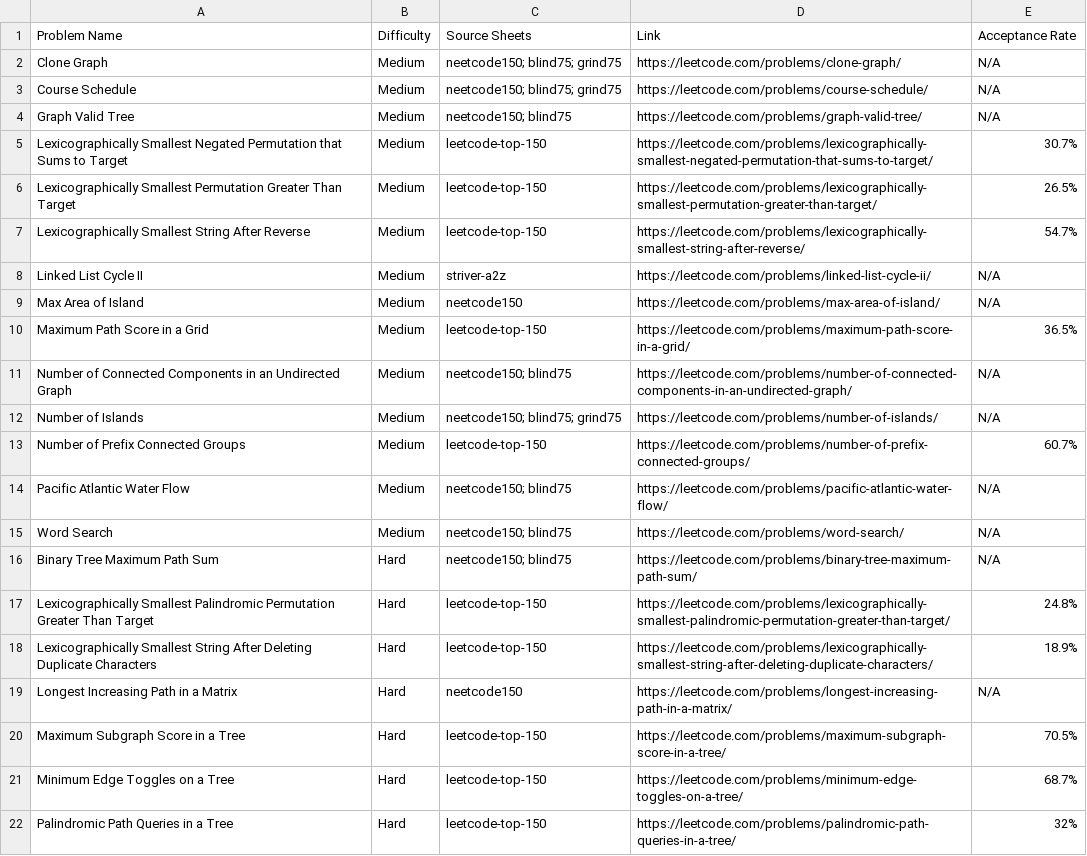
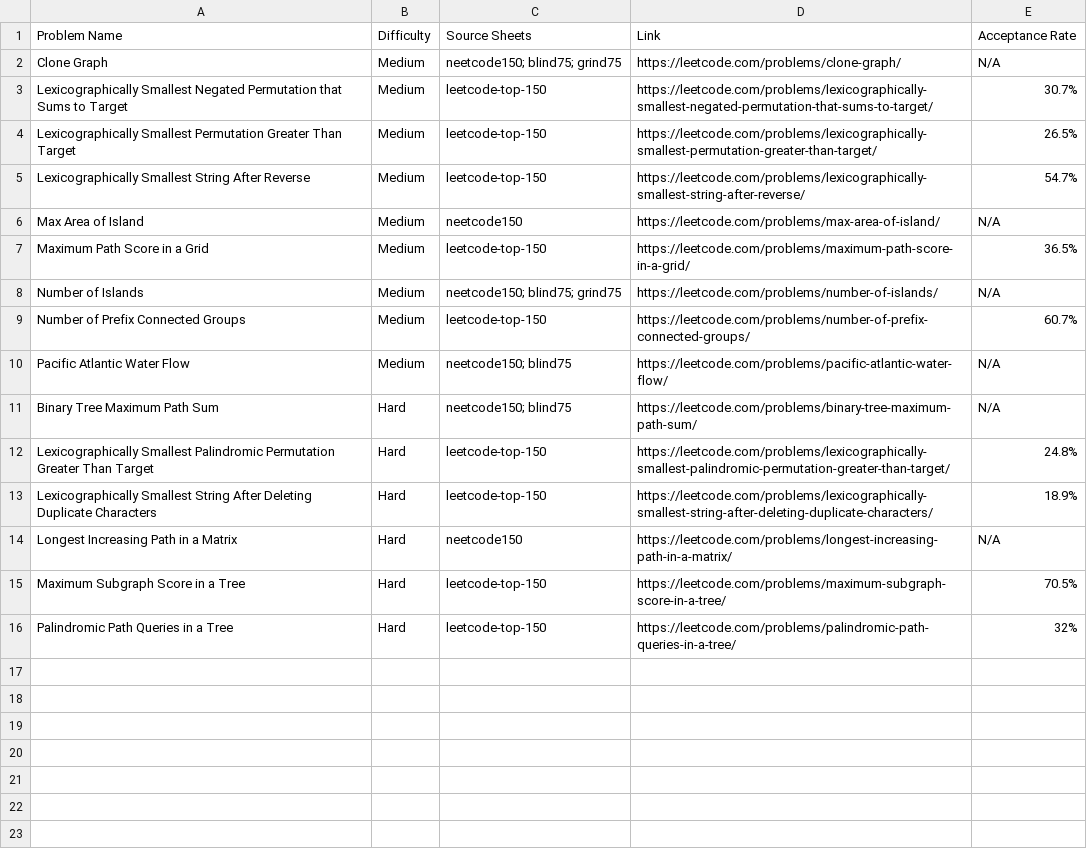
Before and after one commit to gsarmaonline/crashdsa, a CSV file: dsa-sheets/csv/by-pattern/graph-dfs.csv (was dsa-sheets/csv/by-pattern/graphs.csv), drawn as a sheet; the diff names each change by its address in the sheet, - before the commit and + after, or states it on an @@ line.

```diff
--- a/dsa-sheets/csv/by-pattern/graphs.csv
+++ b/dsa-sheets/csv/by-pattern/graph-dfs.csv
-row 3: Course Schedule | Medium | neetcode150; blind75; grind75 | https://leetcode.com/problems/course-schedule/ | N/A
-row 4: Graph Valid Tree | Medium | neetcode150; blind75 | https://leetcode.com/problems/graph-valid-tree/ | N/A
-row 8: Linked List Cycle II | Medium | striver-a2z | https://leetcode.com/problems/linked-list-cycle-ii/ | N/A
-row 11: Number of Connected Components in an Undirected Graph | Medium | neetcode150; blind75 | https://leetcode.com/problems/number-of-connected-components-in-an-undirected-graph/ | N/A
-row 15: Word Search | Medium | neetcode150; blind75 | https://leetcode.com/problems/word-search/ | N/A
-row 21: Minimum Edge Toggles on a Tree | Hard | leetcode-top-150 | https://leetcode.com/problems/minimum-edge-toggles-on-a-tree/ | 68.7%
```
Also changed, not shown: dsa-sheets/csv/by-pattern/backtracking.csv, dsa-sheets/csv/by-pattern/monotonic-stack.csv, 36 other files.
